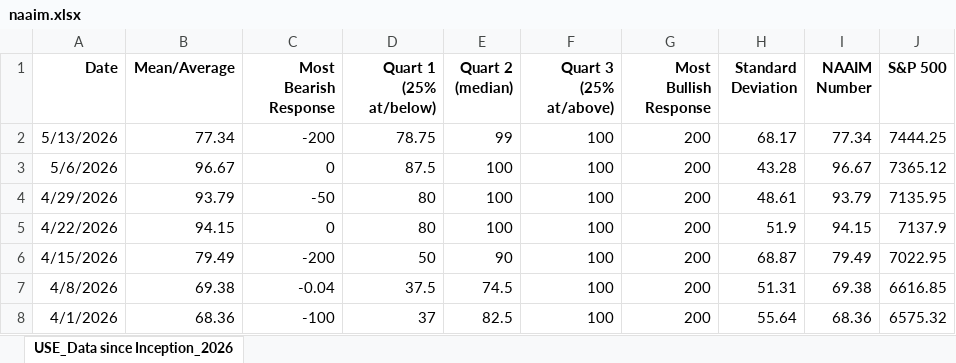
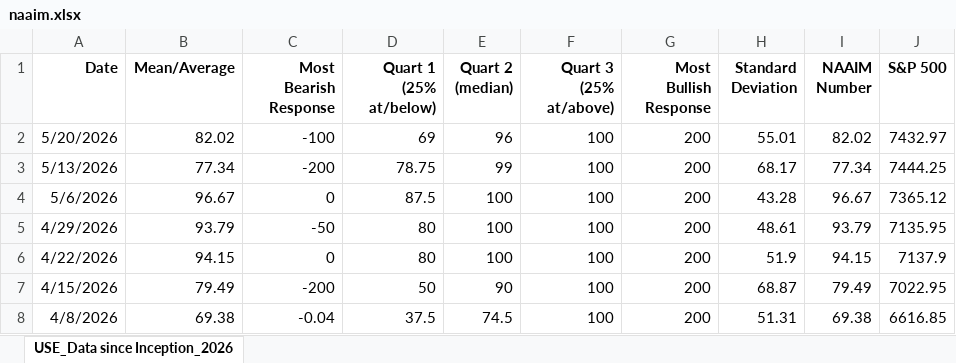
Before and after one commit to marco50608/stock-dashboard, an Excel workbook: cache/naaim.xlsx, sheet USE_Data since Inception_2026, drawn as a sheet; only a part is shown; the shorter side is filled out with more unchanged rows; values as stored, in another font and other column widths than the file's, no borders; the diff names each change by its address in the sheet, - before the commit and + after, or states it on an @@ line.

```diff
--- a/cache/naaim.xlsx (sheet USE_Data since Inception_2026)
+++ b/cache/naaim.xlsx (sheet USE_Data since Inception_2026)
+row 2: 5/20/2026 | 82.02 | -100 | 69 | 96 | 100 | 200 | 55.01 | 82.02 | 7432.97
```
Also changed, not shown: 2 other files.
